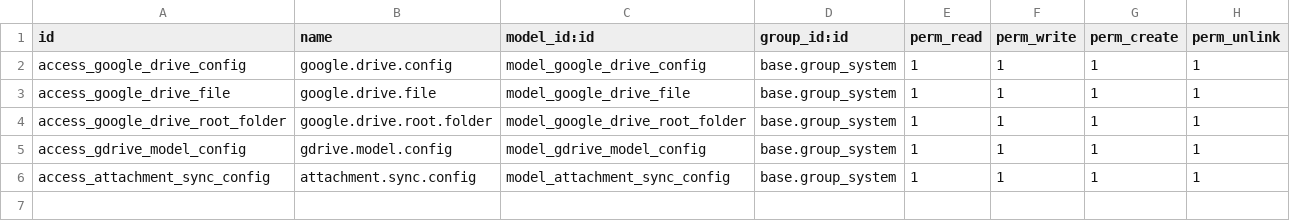
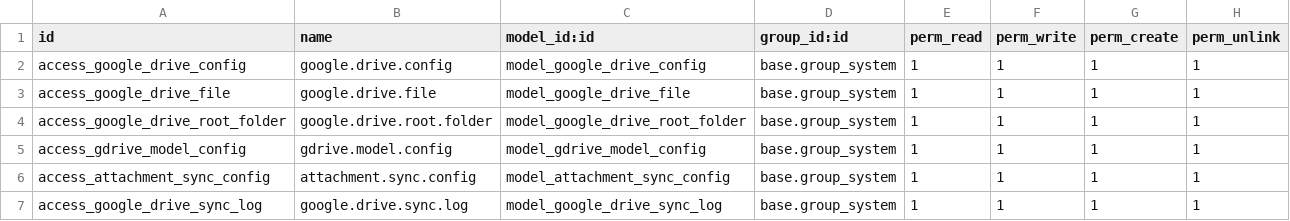
Before and after one commit to GunasekarnRagul/Auto-Database-Backup-Local, a CSV file: google_drive_odoo_integration/security/ir.model.access.csv, drawn as a sheet; the diff names each change by its address in the sheet, - before the commit and + after, or states it on an @@ line.

```diff
--- a/google_drive_odoo_integration/security/ir.model.access.csv
+++ b/google_drive_odoo_integration/security/ir.model.access.csv
+row 7: access_google_drive_sync_log | google.drive.sync.log | model_google_drive_sync_log | base.group_system | 1 | 1 | 1 | 1
```
Also changed, not shown: 10 other files.
